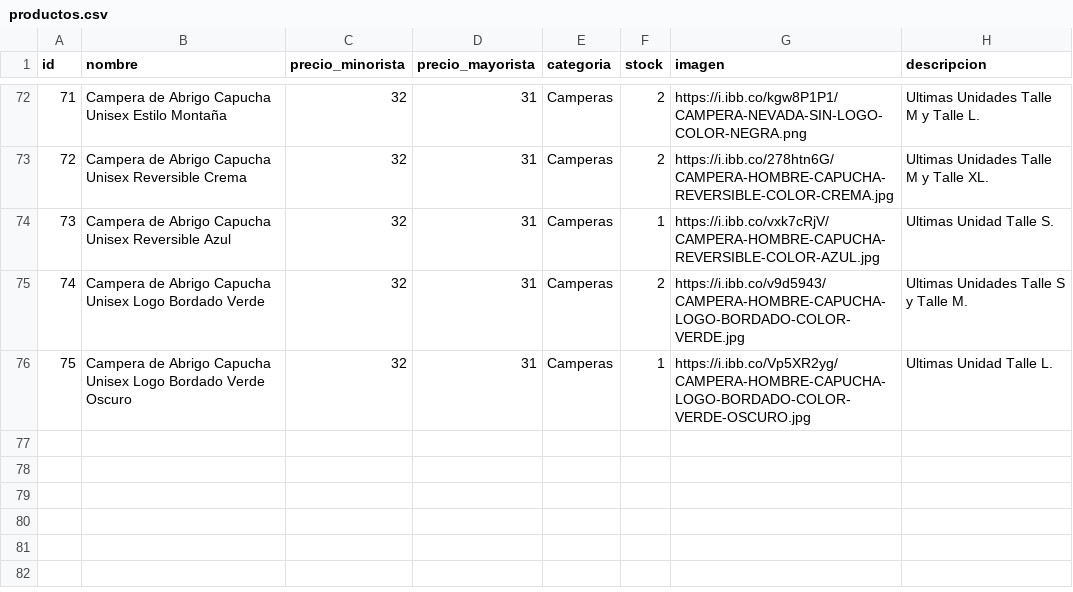
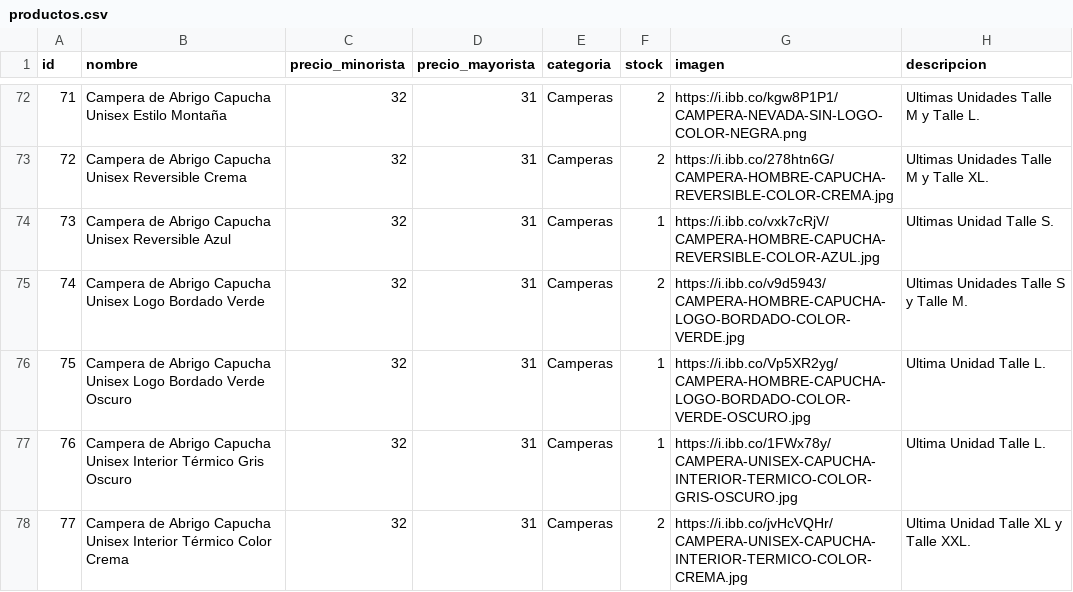
Before and after one commit to tevo-mdp/prueba_caipser, a CSV file: productos.csv, drawn as a sheet; only a part is shown, gaps mark what is left out.

Commit message:
Update productos.csv with new product entries

```diff
--- a/productos.csv
+++ b/productos.csv
@@ -75,2 +75,4 @@ id,nombre,precio_minorista,precio_mayorista,categoria,stock,imagen,descripcion
 74,Campera de Abrigo Capucha Unisex Logo Bordado Verde,32,31,Camperas,2,https://i.ibb.co/v9d5943/CAMPERA-HOMBRE-CAPUCHA-LOGO-BORDADO-COLOR-VERDE.jpg,Ultimas Unidades Talle S y Talle M.
-75,Campera de Abrigo Capucha Unisex Logo Bordado Verde Oscuro,32,31,Camperas,1,https://i.ibb.co/Vp5XR2yg/CAMPERA-HOMBRE-CAPUCHA-LOGO-BORDADO-COLOR-VERDE-OSCURO.jpg,Ultimas Unidad Talle L.
+75,Campera de Abrigo Capucha Unisex Logo Bordado Verde Oscuro,32,31,Camperas,1,https://i.ibb.co/Vp5XR2yg/CAMPERA-HOMBRE-CAPUCHA-LOGO-BORDADO-COLOR-VERDE-OSCURO.jpg,Ultima Unidad Talle L.
+76,Campera de Abrigo Capucha Unisex Interior Térmico Gris Oscuro,32,31,Camperas,1,https://i.ibb.co/1FWx78y/CAMPERA-UNISEX-CAPUCHA-INTERIOR-TERMICO-COLOR-GRIS-OSCURO.jpg,Ultima Unidad Talle L.
+77,Campera de Abrigo Capucha Unisex Interior Térmico Color Crema,32,31,Camperas,2,https://i.ibb.co/jvHcVQHr/CAMPERA-UNISEX-CAPUCHA-INTERIOR-TERMICO-COLOR-CREMA.jpg,Ultima Unidad Talle XL y Talle XXL.
```
